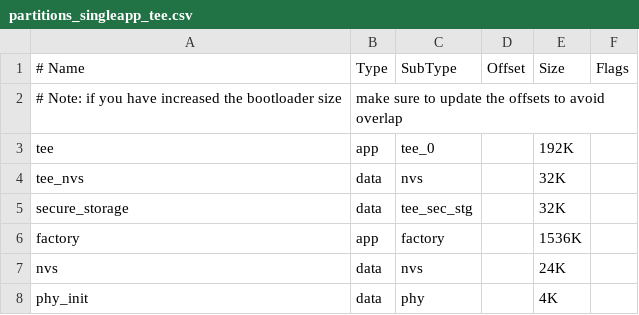
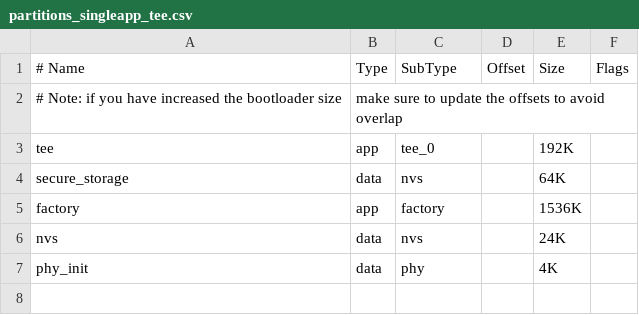
Before and after one commit to fdcavalcanti/esp-hal-3rdparty, a CSV file: components/partition_table/partitions_singleapp_tee.csv, drawn as a sheet.

Commit message:
refactor(esp_tee): Remove the deprecated TEE secure storage partition subtype

```diff
--- a/components/partition_table/partitions_singleapp_tee.csv
+++ b/components/partition_table/partitions_singleapp_tee.csv
@@ -3,4 +3,3 @@
 tee,            app,   tee_0,       , 192K,
-tee_nvs,        data,  nvs,         , 32K,
-secure_storage, data,  tee_sec_stg, , 32K,
+secure_storage, data,  nvs,         , 64K,
 factory,        app,   factory,     , 1536K,
```
Also changed, not shown: components/partition_table/partitions_two_ota_tee.csv, 3 other files.
